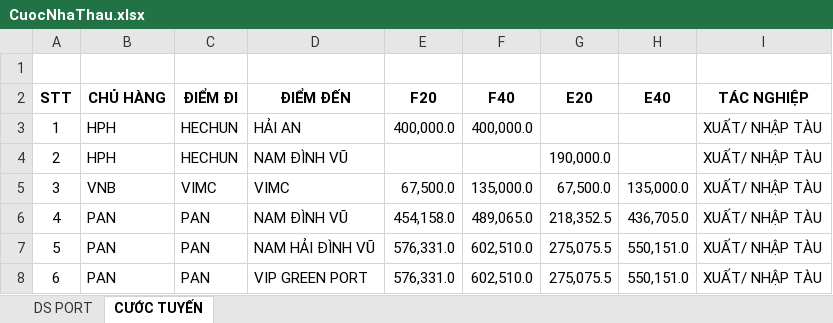
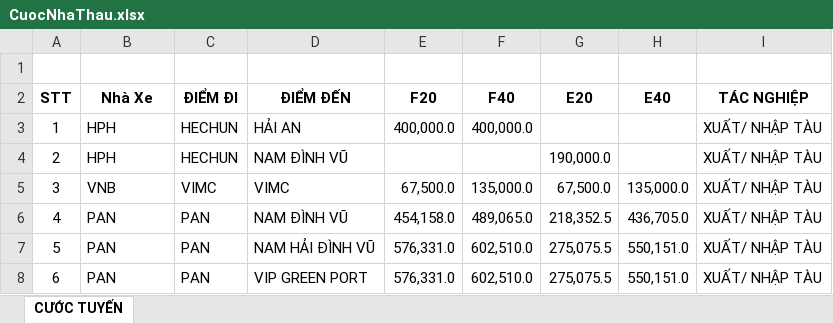
Before and after one commit to 4rankng/vantaiphucloc, an Excel workbook: docs/real-life-data/CuocNhaThau.xlsx, sheet CƯỚC TUYẾN, drawn as a sheet; only a part is shown; values as stored, in another font and other column widths than the file's, no borders; the diff names each change by its address in the sheet, - before the commit and + after, or states it on an @@ line.

```diff
--- a/docs/real-life-data/CuocNhaThau.xlsx (sheet CƯỚC TUYẾN)
+++ b/docs/real-life-data/CuocNhaThau.xlsx (sheet CƯỚC TUYẾN)
-sheet tab: DS PORT
-B2: CHỦ HÀNG
+B2: Nhà Xe
```
Also changed, not shown: 18 other files.
